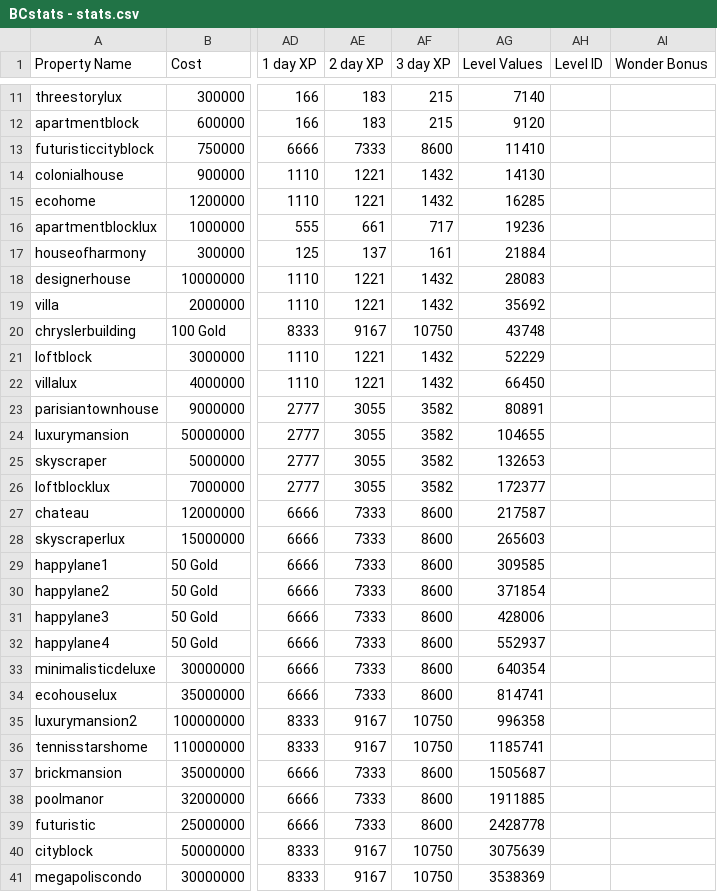
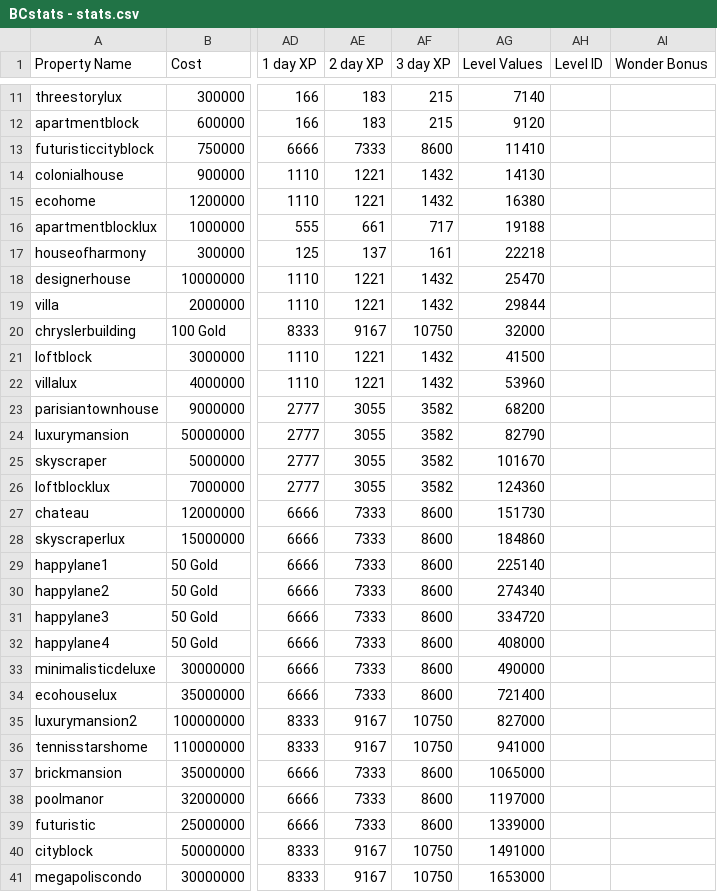
Before and after one commit to Zaiqin/Billionaire-City, a CSV file: Assets/Resources/BCstats - stats.csv, drawn as a sheet; only a part is shown, gaps mark what is left out; the diff covers the shown part only; the diff names each change by its address in the sheet, - before the commit and + after, or states it on an @@ line.

Commit message:
Added appropriate level req

```diff
--- a/Assets/Resources/BCstats - stats.csv
+++ b/Assets/Resources/BCstats - stats.csv
-AG15 (Level Values): 16285
+AG15 (Level Values): 16380
-AG16 (Level Values): 19236
+AG16 (Level Values): 19188
-AG17 (Level Values): 21884
+AG17 (Level Values): 22218
-AG18 (Level Values): 28083
+AG18 (Level Values): 25470
-AG19 (Level Values): 35692
+AG19 (Level Values): 29844
-AG20 (Level Values): 43748
+AG20 (Level Values): 32000
-AG21 (Level Values): 52229
+AG21 (Level Values): 41500
-AG22 (Level Values): 66450
+AG22 (Level Values): 53960
-AG23 (Level Values): 80891
+AG23 (Level Values): 68200
-AG24 (Level Values): 104655
+AG24 (Level Values): 82790
-AG25 (Level Values): 132653
+AG25 (Level Values): 101670
-AG26 (Level Values): 172377
+AG26 (Level Values): 124360
-AG27 (Level Values): 217587
+AG27 (Level Values): 151730
-AG28 (Level Values): 265603
+AG28 (Level Values): 184860
-AG29 (Level Values): 309585
+AG29 (Level Values): 225140
-AG30 (Level Values): 371854
+AG30 (Level Values): 274340
-AG31 (Level Values): 428006
+AG31 (Level Values): 334720
-AG32 (Level Values): 552937
+AG32 (Level Values): 408000
-AG33 (Level Values): 640354
+AG33 (Level Values): 490000
-AG34 (Level Values): 814741
+AG34 (Level Values): 721400
-AG35 (Level Values): 996358
+AG35 (Level Values): 827000
-AG36 (Level Values): 1185741
+AG36 (Level Values): 941000
-AG37 (Level Values): 1505687
+AG37 (Level Values): 1065000
-AG38 (Level Values): 1911885
+AG38 (Level Values): 1197000
-AG39 (Level Values): 2428778
+AG39 (Level Values): 1339000
-AG40 (Level Values): 3075639
+AG40 (Level Values): 1491000
-AG41 (Level Values): 3538369
+AG41 (Level Values): 1653000
```
Also changed, not shown: 111 edited cells elsewhere in this file, 1 other file.
